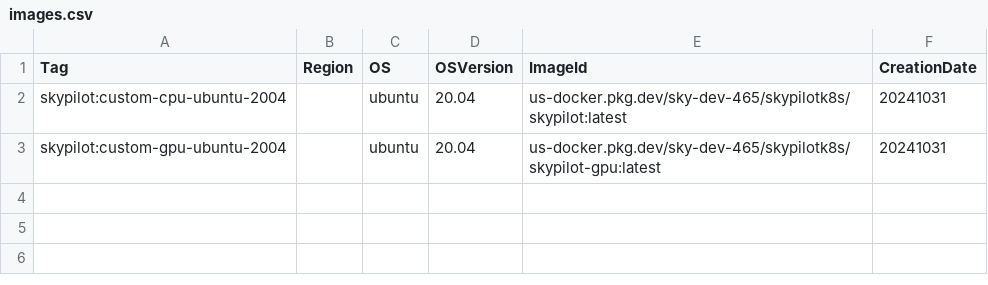
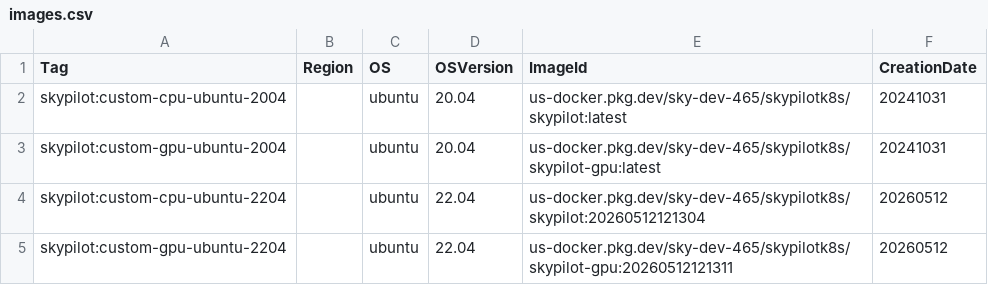
Before and after one commit to skypilot-org/skypilot-catalog, a CSV file: catalogs/v8/kubernetes/images.csv, drawn as a sheet; the diff names each change by its address in the sheet, - before the commit and + after, or states it on an @@ line.

Commit message:
update new image for test

```diff
--- a/catalogs/v8/kubernetes/images.csv
+++ b/catalogs/v8/kubernetes/images.csv
+row 4: skypilot:custom-cpu-ubuntu-2204 |  | ubuntu | 22.04 | us-docker.pkg.dev/sky-dev-465/skypilotk8s/skypilot:20260512121304 | 20260512
+row 5: skypilot:custom-gpu-ubuntu-2204 |  | ubuntu | 22.04 | us-docker.pkg.dev/sky-dev-465/skypilotk8s/skypilot-gpu:20260512121311 | 20260512
```
